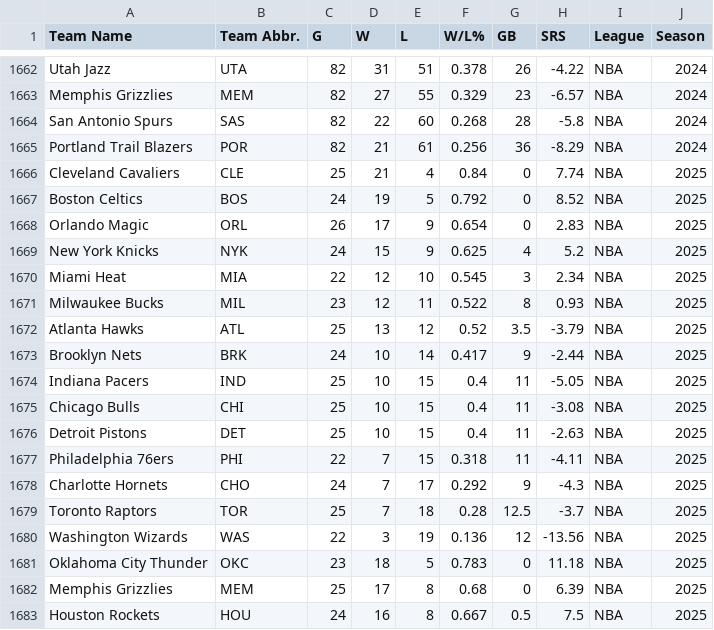
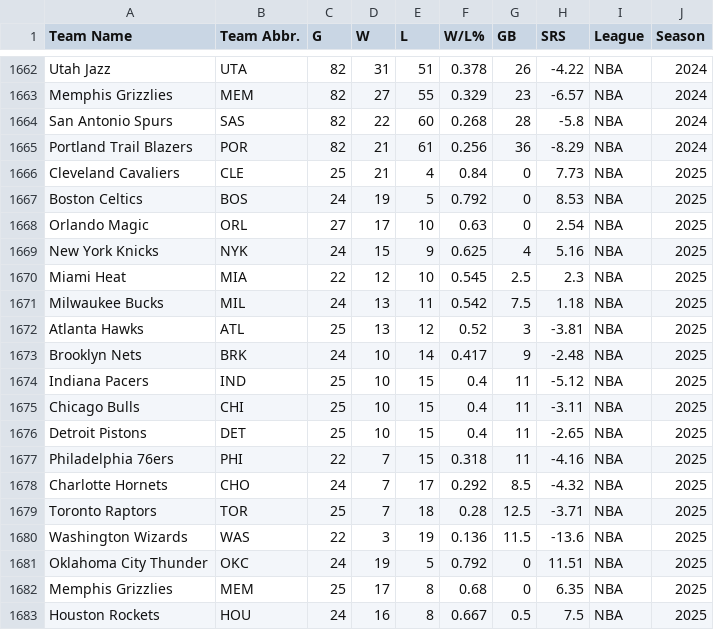
Before and after one commit to djvn2002/Basketball_Database, a CSV file: NBA/LEAGUE/NBA_STANDINGS.csv, drawn as a sheet; only a part is shown, gaps mark what is left out; the diff covers the shown part only; the diff names each change by its address in the sheet, - before the commit and + after, or states it on an @@ line.

Commit message:
Standings Data Updated at Thu 12/12/2024  3:02:10.60

```diff
--- a/NBA/LEAGUE/NBA_STANDINGS.csv
+++ b/NBA/LEAGUE/NBA_STANDINGS.csv
-H1666 (SRS): 7.74
+H1666 (SRS): 7.73
-H1667 (SRS): 8.52
+H1667 (SRS): 8.53
-C1668 (G): 26
+C1668 (G): 27
-E1668 (L): 9
+E1668 (L): 10
-F1668 (W/L%): 0.654
+F1668 (W/L%): 0.63
-H1668 (SRS): 2.83
+H1668 (SRS): 2.54
-H1669 (SRS): 5.2
+H1669 (SRS): 5.16
-G1670 (GB): 3
+G1670 (GB): 2.5
-H1670 (SRS): 2.34
+H1670 (SRS): 2.3
-C1671 (G): 23
+C1671 (G): 24
-D1671 (W): 12
+D1671 (W): 13
-F1671 (W/L%): 0.522
+F1671 (W/L%): 0.542
-G1671 (GB): 8
+G1671 (GB): 7.5
-H1671 (SRS): 0.93
+H1671 (SRS): 1.18
-G1672 (GB): 3.5
+G1672 (GB): 3
-H1672 (SRS): -3.79
+H1672 (SRS): -3.81
-H1673 (SRS): -2.44
+H1673 (SRS): -2.48
-H1674 (SRS): -5.05
+H1674 (SRS): -5.12
-H1675 (SRS): -3.08
+H1675 (SRS): -3.11
-H1676 (SRS): -2.63
+H1676 (SRS): -2.65
-H1677 (SRS): -4.11
+H1677 (SRS): -4.16
-G1678 (GB): 9
+G1678 (GB): 8.5
-H1678 (SRS): -4.3
+H1678 (SRS): -4.32
-H1679 (SRS): -3.7
+H1679 (SRS): -3.71
-G1680 (GB): 12
+G1680 (GB): 11.5
-H1680 (SRS): -13.56
+H1680 (SRS): -13.6
-C1681 (G): 23
+C1681 (G): 24
-D1681 (W): 18
+D1681 (W): 19
-F1681 (W/L%): 0.783
+F1681 (W/L%): 0.792
-H1681 (SRS): 11.18
+H1681 (SRS): 11.51
-H1682 (SRS): 6.39
+H1682 (SRS): 6.35
```
Also changed, not shown: 19 edited cells elsewhere in this file.
